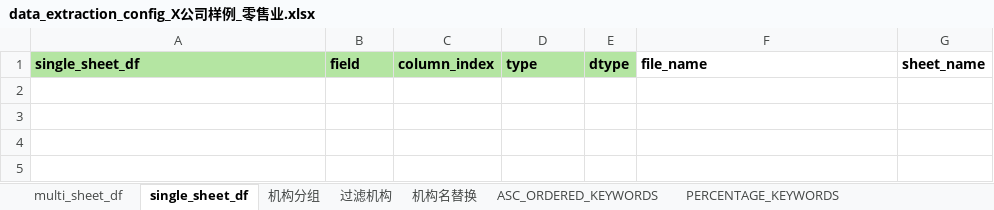
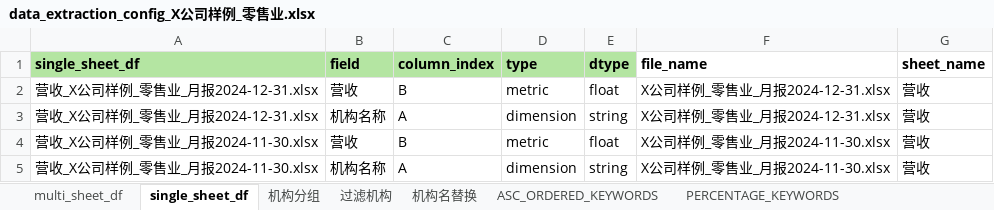
Before and after one commit to fancyfreeman/AA, an Excel workbook: config/X公司样例_零售业/data_extraction_config_X公司样例_零售业.xlsx, sheet single_sheet_df, drawn as a sheet; values as stored, in another font and other column widths than the file's, no borders; the diff names each change by its address in the sheet, - before the commit and + after, or states it on an @@ line.

```diff
--- a/config/X公司样例_零售业/data_extraction_config_X公司样例_零售业.xlsx (sheet single_sheet_df)
+++ b/config/X公司样例_零售业/data_extraction_config_X公司样例_零售业.xlsx (sheet single_sheet_df)
+row 2: 营收_X公司样例_零售业_月报2024-12-31.xlsx | 营收 | B | metric | float | X公司样例_零售业_月报2024-12-31.xlsx | 营收
+row 3: 营收_X公司样例_零售业_月报2024-12-31.xlsx | 机构名称 | A | dimension | string | X公司样例_零售业_月报2024-12-31.xlsx | 营收
+row 4: 营收_X公司样例_零售业_月报2024-11-30.xlsx | 营收 | B | metric | float | X公司样例_零售业_月报2024-11-30.xlsx | 营收
+row 5: 营收_X公司样例_零售业_月报2024-11-30.xlsx | 机构名称 | A | dimension | string | X公司样例_零售业_月报2024-11-30.xlsx | 营收
```
Also changed, not shown: sheet multi_sheet_df, sheet 机构名替换, sheet 机构分组, sheet 过滤机构, sheet ASC_ORDERED_KEYWORDS, sheet PERCENTAGE_KEYWORDS, 13 other files.
